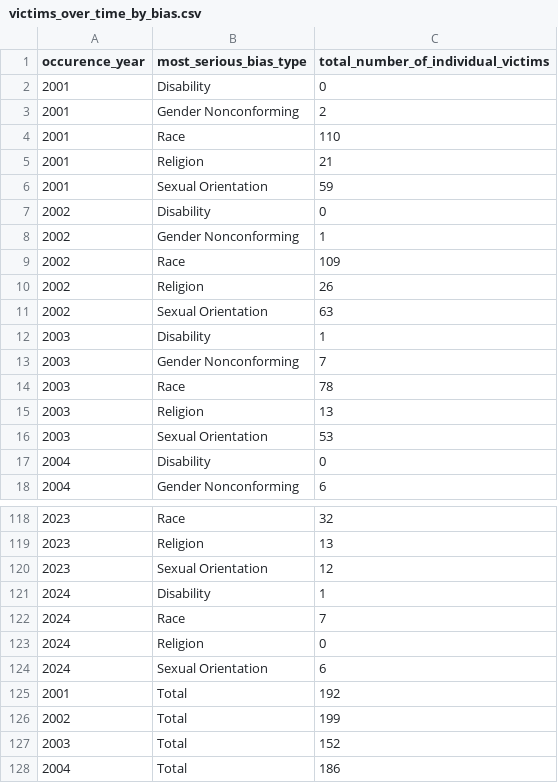
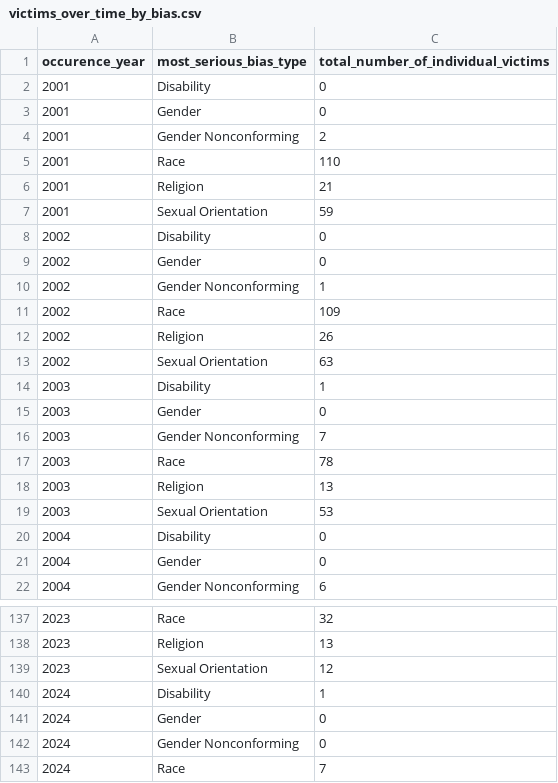
Before and after one commit to angela139/dsc106-final, a CSV file: static/victims_over_time_by_bias.csv, drawn as a sheet; only a part is shown, gaps mark what is left out; the shorter side is filled out with more unchanged rows; the diff covers the shown part only.

Commit message:
Updated axis and zero values

```diff
--- a/static/victims_over_time_by_bias.csv
+++ b/static/victims_over_time_by_bias.csv
@@ -2,2 +2,3 @@ occurence_year,most_serious_bias_type,total_number_of_individual_victims
 2001,Disability,0
+2001,Gender,0
 2001,Gender Nonconforming,2
@@ -7,2 +8,3 @@ occurence_year,most_serious_bias_type,total_number_of_individual_victims
 2002,Disability,0
+2002,Gender,0
 2002,Gender Nonconforming,1
@@ -12,2 +14,3 @@ occurence_year,most_serious_bias_type,total_number_of_individual_victims
 2003,Disability,1
+2003,Gender,0
 2003,Gender Nonconforming,7
@@ -17,2 +20,3 @@ occurence_year,most_serious_bias_type,total_number_of_individual_victims
 2004,Disability,0
+2004,Gender,0
 2004,Gender Nonconforming,6
@@ -121,2 +140,4 @@ occurence_year,most_serious_bias_type,total_number_of_individual_victims
 2024,Disability,1
+2024,Gender,0
+2024,Gender Nonconforming,0
 2024,Race,7
```
Also changed, not shown: 15 added rows elsewhere in this file, 1 other file.
